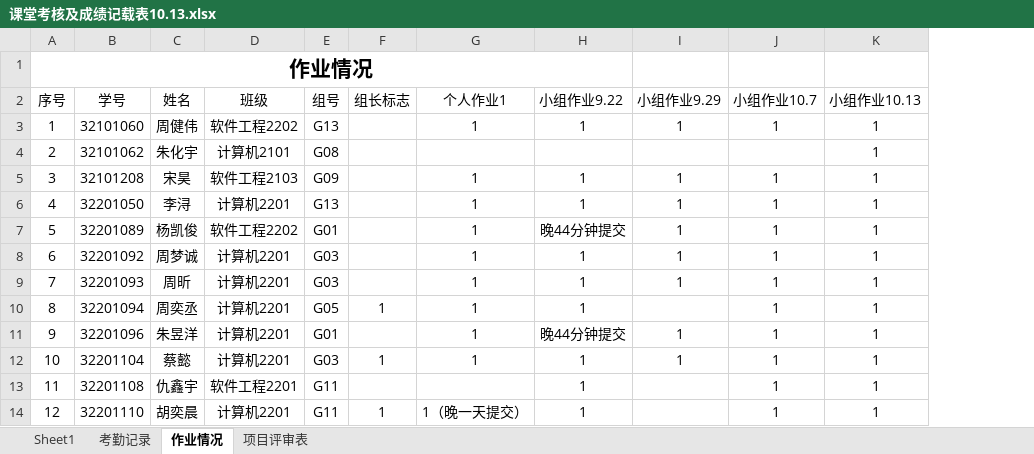
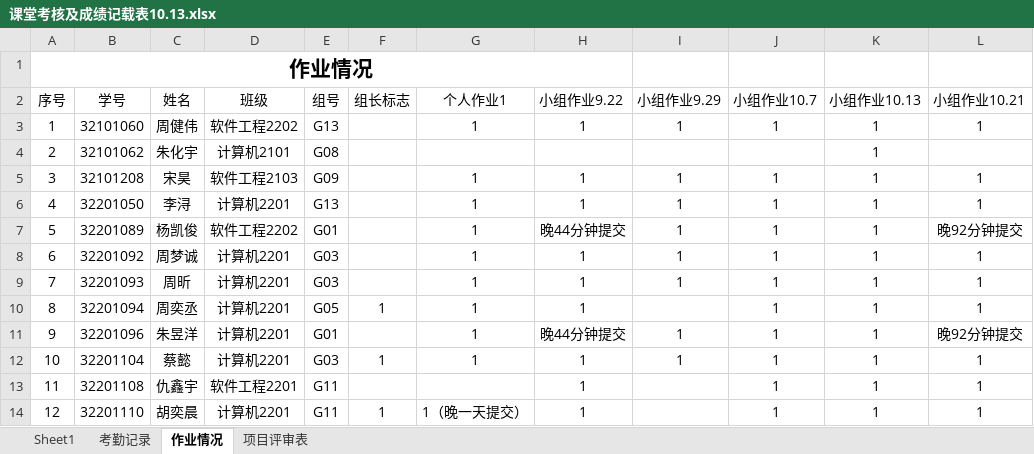
Before and after one commit to Tianmua0/2024-, an Excel workbook: 2024软件工程数据统计/课堂考核及成绩记载表10.13.xlsx, sheet 作业情况, drawn as a sheet; only a part is shown; values as stored, in another font and other column widths than the file's, no borders; the diff names each change by its address in the sheet, - before the commit and + after, or states it on an @@ line.

Commit message:
课堂考核及成绩记载表10.21

```diff
--- a/2024软件工程数据统计/课堂考核及成绩记载表10.13.xlsx (sheet 作业情况)
+++ b/2024软件工程数据统计/课堂考核及成绩记载表10.13.xlsx (sheet 作业情况)
+column L (小组作业10.21), rows 3-14: 1 |  | 1 | 1 | 晚92分钟提交 | 1 | 1 | 1 | 晚92分钟提交 | 1 | 1 | 1
```
